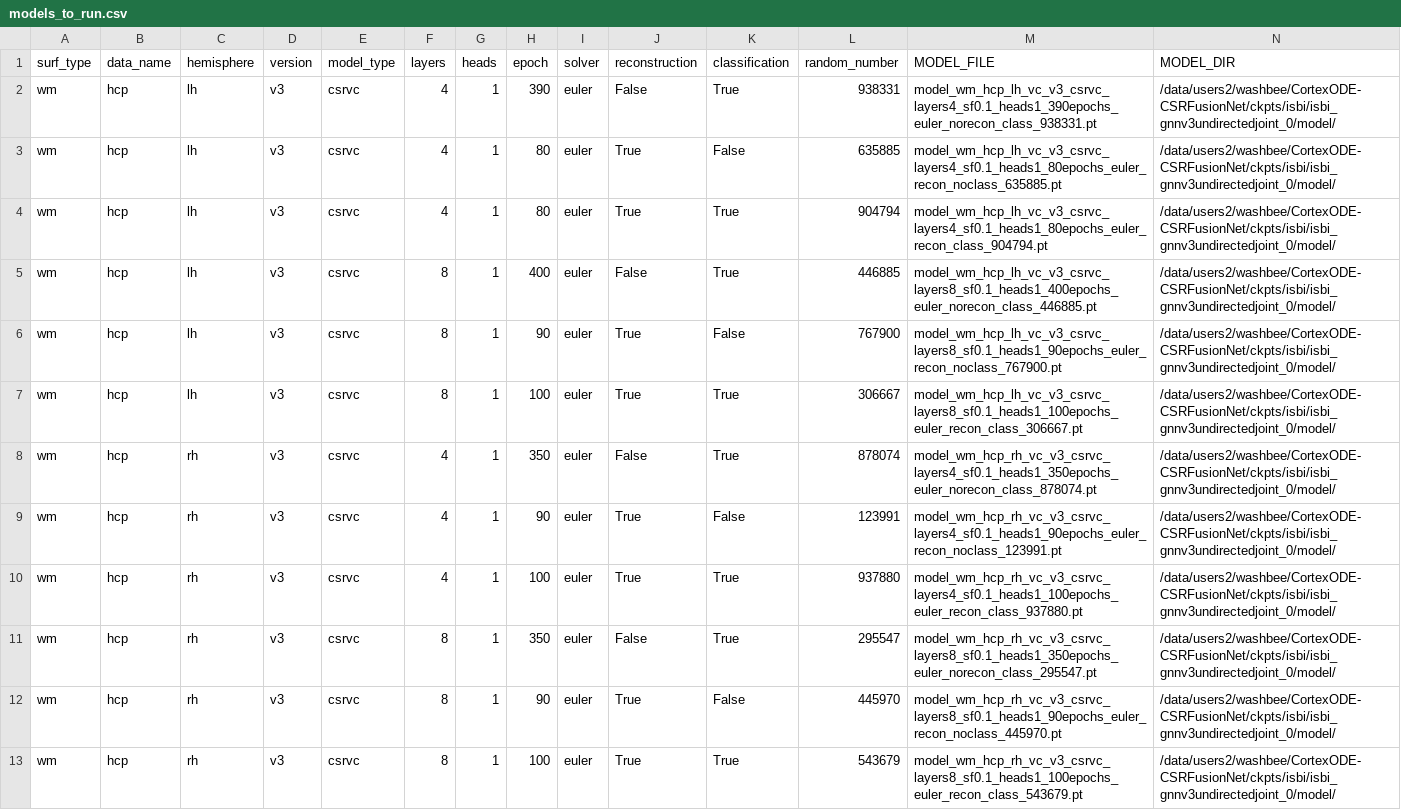
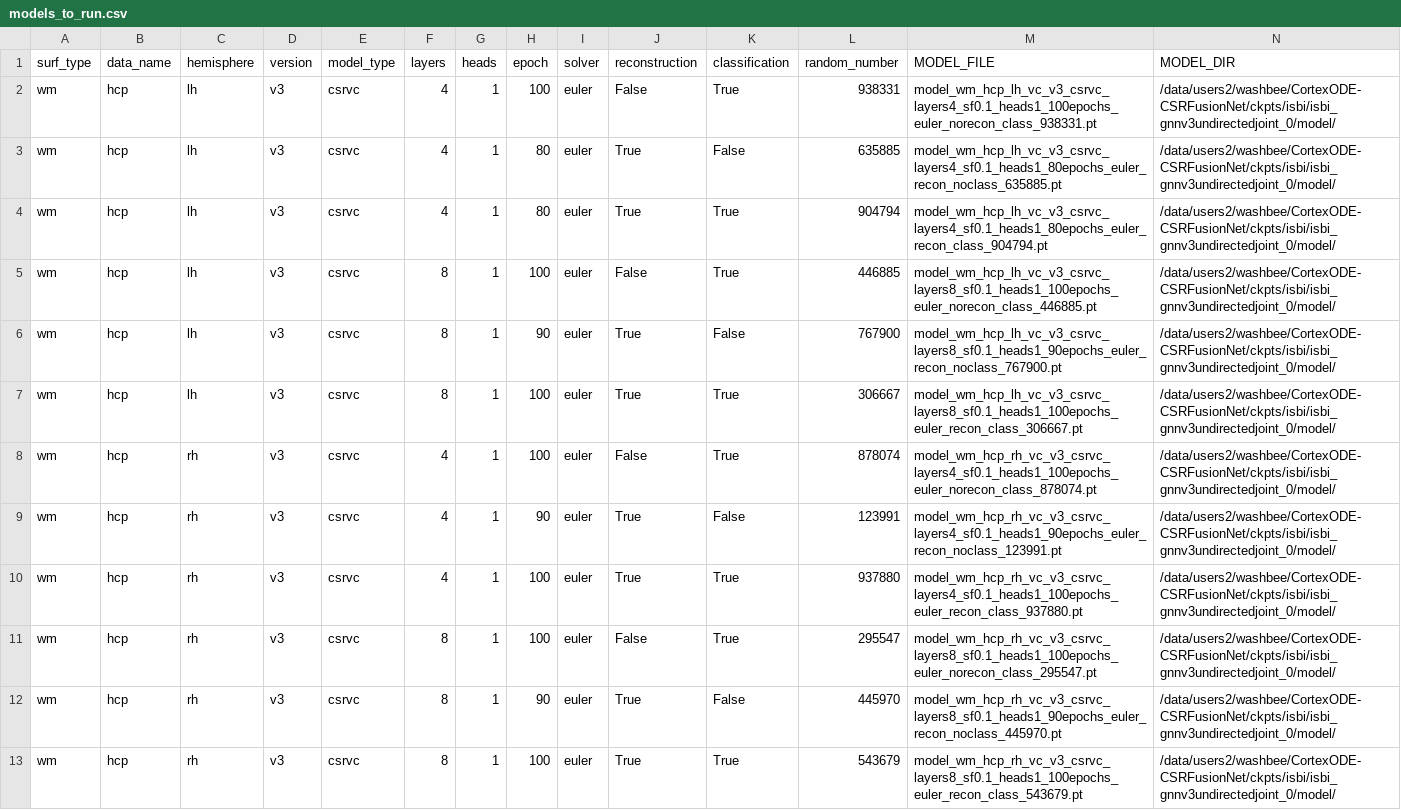
Before and after one commit to neuroneural/CSRP-CSRParcellation, a CSV file: isbianalysis/models_to_run.csv, drawn as a sheet; only a part is shown; the diff covers the shown part only.

```diff
--- a/isbianalysis/models_to_run.csv
+++ b/isbianalysis/models_to_run.csv
@@ -1,12 +1,12 @@
 surf_type,data_name,hemisphere,version,model_type,layers,heads,epoch,solver,reconstruction,classification,random_number,MODEL_FILE,MODEL_DIR
-wm,hcp,lh,v3,csrvc,4,1,390,euler,False,True,938331,model_wm_hcp_lh_vc_v3_csrvc_layers4_sf0.1_heads1_390epochs_euler_norecon_class_938331.pt,/data/users2/washbee/CortexODE-CSRFusionNet/ckpts/isbi/isbi_gnnv3undirectedjoint_0/model/
+wm,hcp,lh,v3,csrvc,4,1,100,euler,False,True,938331,model_wm_hcp_lh_vc_v3_csrvc_layers4_sf0.1_heads1_100epochs_euler_norecon_class_938331.pt,/data/users2/washbee/CortexODE-CSRFusionNet/ckpts/isbi/isbi_gnnv3undirectedjoint_0/model/
 wm,hcp,lh,v3,csrvc,4,1,80,euler,True,False,635885,model_wm_hcp_lh_vc_v3_csrvc_layers4_sf0.1_heads1_80epochs_euler_recon_noclass_635885.pt,/data/users2/washbee/CortexODE-CSRFusionNet/ckpts/isbi/isbi_gnnv3undirectedjoint_0/model/
 wm,hcp,lh,v3,csrvc,4,1,80,euler,True,True,904794,model_wm_hcp_lh_vc_v3_csrvc_layers4_sf0.1_heads1_80epochs_euler_recon_class_904794.pt,/data/users2/washbee/CortexODE-CSRFusionNet/ckpts/isbi/isbi_gnnv3undirectedjoint_0/model/
-wm,hcp,lh,v3,csrvc,8,1,400,euler,False,True,446885,model_wm_hcp_lh_vc_v3_csrvc_layers8_sf0.1_heads1_400epochs_euler_norecon_class_446885.pt,/data/users2/washbee/CortexODE-CSRFusionNet/ckpts/isbi/isbi_gnnv3undirectedjoint_0/model/
+wm,hcp,lh,v3,csrvc,8,1,100,euler,False,True,446885,model_wm_hcp_lh_vc_v3_csrvc_layers8_sf0.1_heads1_100epochs_euler_norecon_class_446885.pt,/data/users2/washbee/CortexODE-CSRFusionNet/ckpts/isbi/isbi_gnnv3undirectedjoint_0/model/
 wm,hcp,lh,v3,csrvc,8,1,90,euler,True,False,767900,model_wm_hcp_lh_vc_v3_csrvc_layers8_sf0.1_heads1_90epochs_euler_recon_noclass_767900.pt,/data/users2/washbee/CortexODE-CSRFusionNet/ckpts/isbi/isbi_gnnv3undirectedjoint_0/model/
 wm,hcp,lh,v3,csrvc,8,1,100,euler,True,True,306667,model_wm_hcp_lh_vc_v3_csrvc_layers8_sf0.1_heads1_100epochs_euler_recon_class_306667.pt,/data/users2/washbee/CortexODE-CSRFusionNet/ckpts/isbi/isbi_gnnv3undirectedjoint_0/model/
-wm,hcp,rh,v3,csrvc,4,1,350,euler,False,True,878074,model_wm_hcp_rh_vc_v3_csrvc_layers4_sf0.1_heads1_350epochs_euler_norecon_class_878074.pt,/data/users2/washbee/CortexODE-CSRFusionNet/ckpts/isbi/isbi_gnnv3undirectedjoint_0/model/
+wm,hcp,rh,v3,csrvc,4,1,100,euler,False,True,878074,model_wm_hcp_rh_vc_v3_csrvc_layers4_sf0.1_heads1_100epochs_euler_norecon_class_878074.pt,/data/users2/washbee/CortexODE-CSRFusionNet/ckpts/isbi/isbi_gnnv3undirectedjoint_0/model/
 wm,hcp,rh,v3,csrvc,4,1,90,euler,True,False,123991,model_wm_hcp_rh_vc_v3_csrvc_layers4_sf0.1_heads1_90epochs_euler_recon_noclass_123991.pt,/data/users2/washbee/CortexODE-CSRFusionNet/ckpts/isbi/isbi_gnnv3undirectedjoint_0/model/
 wm,hcp,rh,v3,csrvc,4,1,100,euler,True,True,937880,model_wm_hcp_rh_vc_v3_csrvc_layers4_sf0.1_heads1_100epochs_euler_recon_class_937880.pt,/data/users2/washbee/CortexODE-CSRFusionNet/ckpts/isbi/isbi_gnnv3undirectedjoint_0/model/
-wm,hcp,rh,v3,csrvc,8,1,350,euler,False,True,295547,model_wm_hcp_rh_vc_v3_csrvc_layers8_sf0.1_heads1_350epochs_euler_norecon_class_295547.pt,/data/users2/washbee/CortexODE-CSRFusionNet/ckpts/isbi/isbi_gnnv3undirectedjoint_0/model/
+wm,hcp,rh,v3,csrvc,8,1,100,euler,False,True,295547,model_wm_hcp_rh_vc_v3_csrvc_layers8_sf0.1_heads1_100epochs_euler_norecon_class_295547.pt,/data/users2/washbee/CortexODE-CSRFusionNet/ckpts/isbi/isbi_gnnv3undirectedjoint_0/model/
 wm,hcp,rh,v3,csrvc,8,1,90,euler,True,False,445970,model_wm_hcp_rh_vc_v3_csrvc_layers8_sf0.1_heads1_90epochs_euler_recon_noclass_445970.pt,/data/users2/washbee/CortexODE-CSRFusionNet/ckpts/isbi/isbi_gnnv3undirectedjoint_0/model/
```
Also changed, not shown: 8 edited cells elsewhere in this file, isbianalysis/models_arguments.csv, 3 other files.
